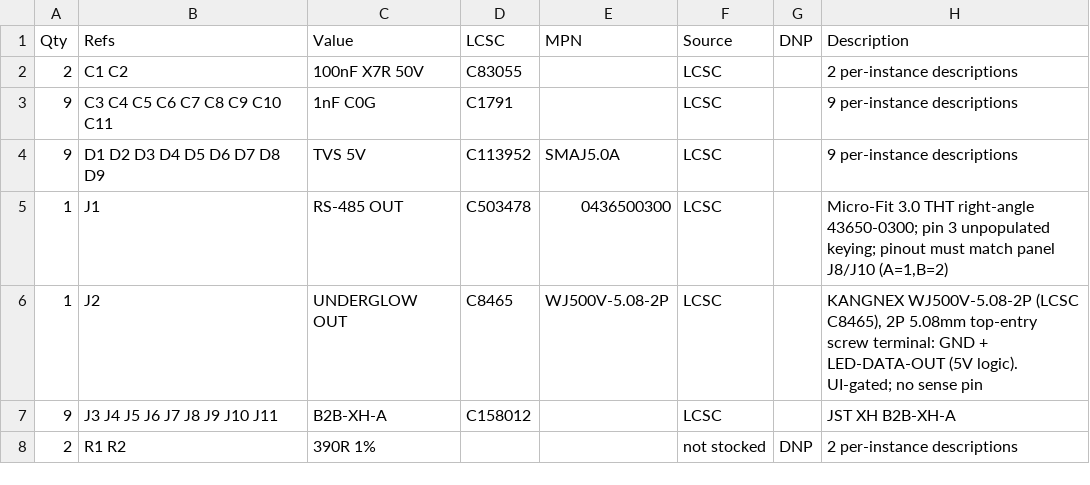
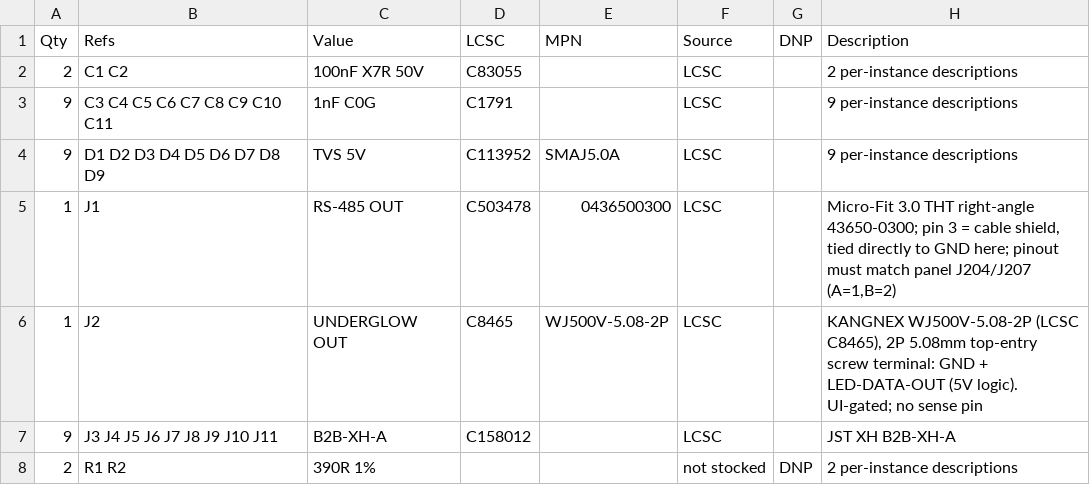
Before and after one commit to fchorney/krakenpad-poc, a CSV file: hardware/master-pcb/master-pcb-BOM.csv, drawn as a sheet; only a part is shown.

```diff
--- a/hardware/master-pcb/master-pcb-BOM.csv
+++ b/hardware/master-pcb/master-pcb-BOM.csv
@@ -4,3 +4,3 @@ Qty,Refs,Value,LCSC,MPN,Source,DNP,Description
 9,D1 D2 D3 D4 D5 D6 D7 D8 D9,TVS 5V,C113952,SMAJ5.0A,LCSC,,9 per-instance descriptions
-1,J1,RS-485 OUT,C503478,0436500300,LCSC,,"Micro-Fit 3.0 THT right-angle 43650-0300; pin 3 unpopulated keying; pinout must match panel J8/J10 (A=1,B=2)"
+1,J1,RS-485 OUT,C503478,0436500300,LCSC,,"Micro-Fit 3.0 THT right-angle 43650-0300; pin 3 = cable shield, tied directly to GND here; pinout must match panel J204/J207 (A=1,B=2)"
 1,J2,UNDERGLOW OUT,C8465,WJ500V-5.08-2P,LCSC,,"KANGNEX WJ500V-5.08-2P (LCSC C8465), 2P 5.08mm top-entry screw terminal: GND + LED-DATA-OUT (5V logic). UI-gated; no sense pin"
```
Also changed, not shown: 4 other files.
